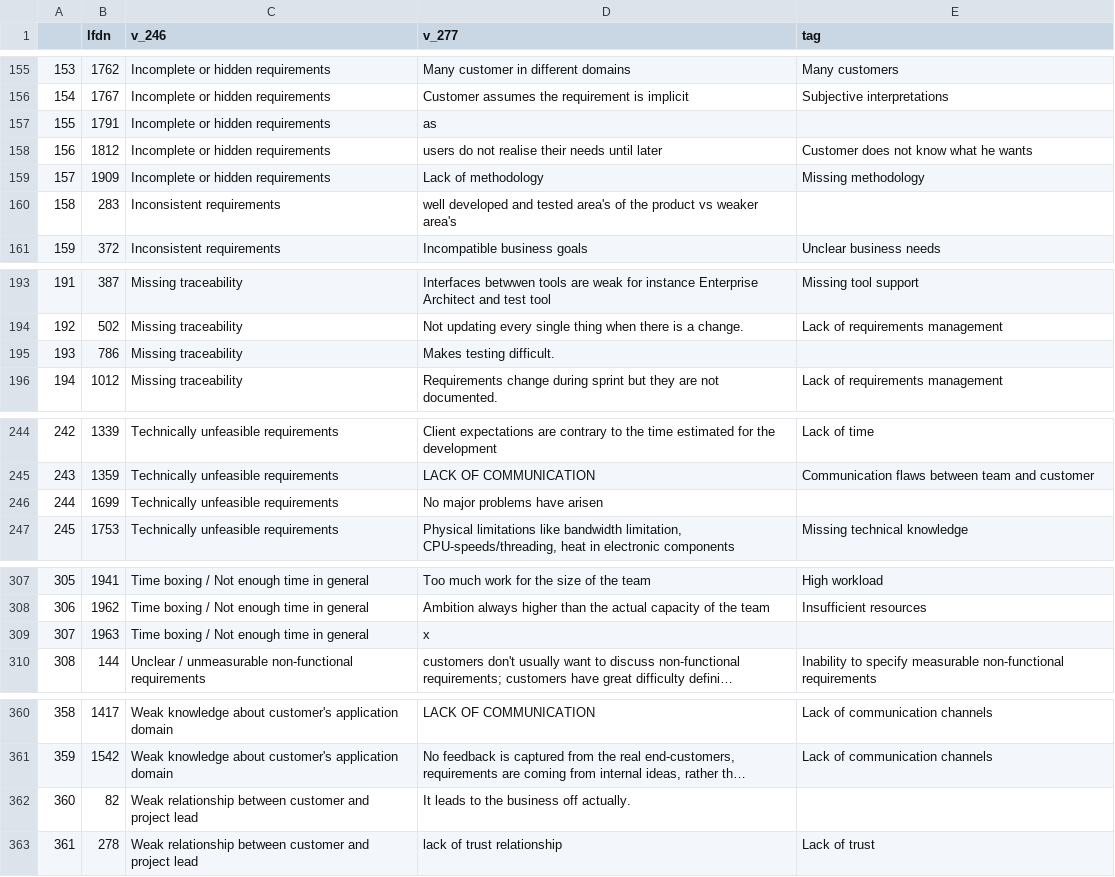
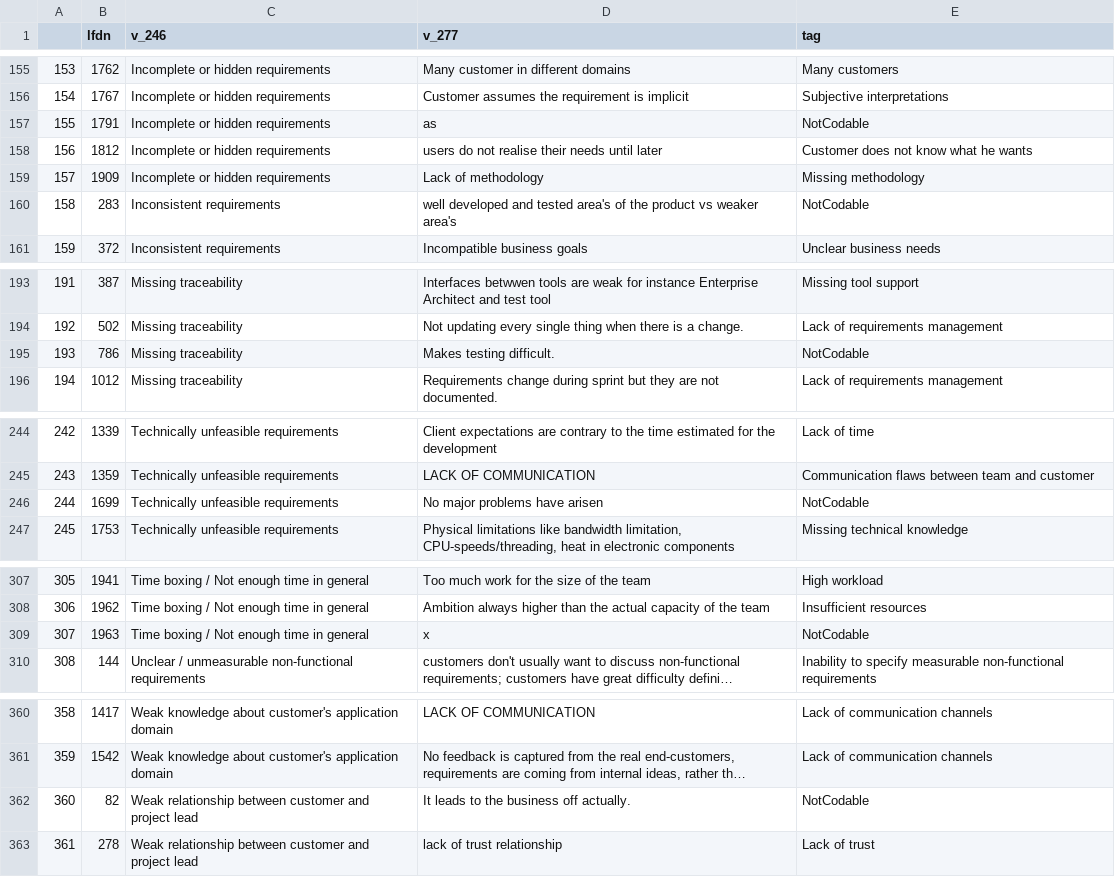
Before and after one commit to NaPiRE/napire2018, a CSV file: data/freetext_coded/validation/v_277_with_246_total_365_validation.csv, drawn as a sheet; only a part is shown, gaps mark what is left out; long unchanged cells end in …; the diff covers the shown part only; the diff names each change by its address in the sheet, - before the commit and + after, or states it on an @@ line.

```diff
--- a/data/freetext_coded/validation/v_277_with_246_total_365_validation.csv
+++ b/data/freetext_coded/validation/v_277_with_246_total_365_validation.csv
-E157 (tag): (empty)
+E157 (tag): NotCodable
-E160 (tag): (empty)
+E160 (tag): NotCodable
-E195 (tag): (empty)
+E195 (tag): NotCodable
-E246 (tag): (empty)
+E246 (tag): NotCodable
-E309 (tag): (empty)
+E309 (tag): NotCodable
-E362 (tag): (empty)
+E362 (tag): NotCodable
```
Also changed, not shown: 9 edited cells elsewhere in this file, 2 other files.
